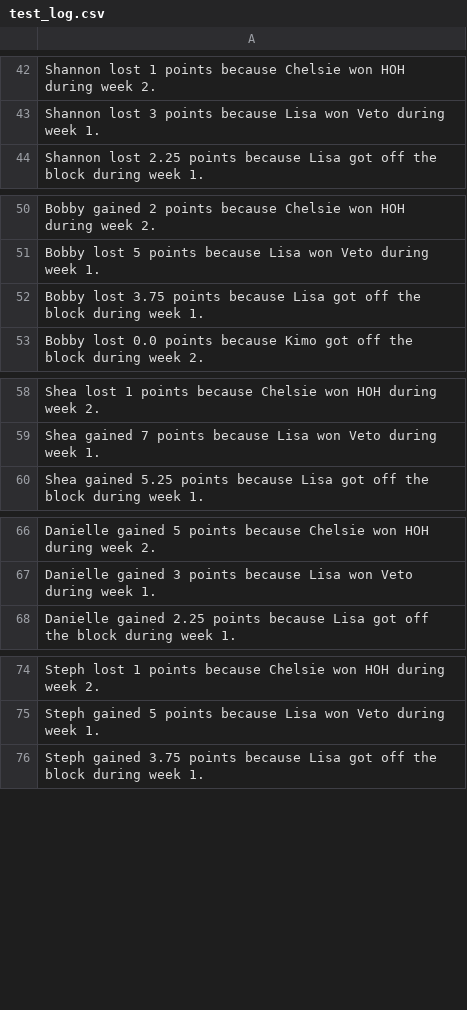
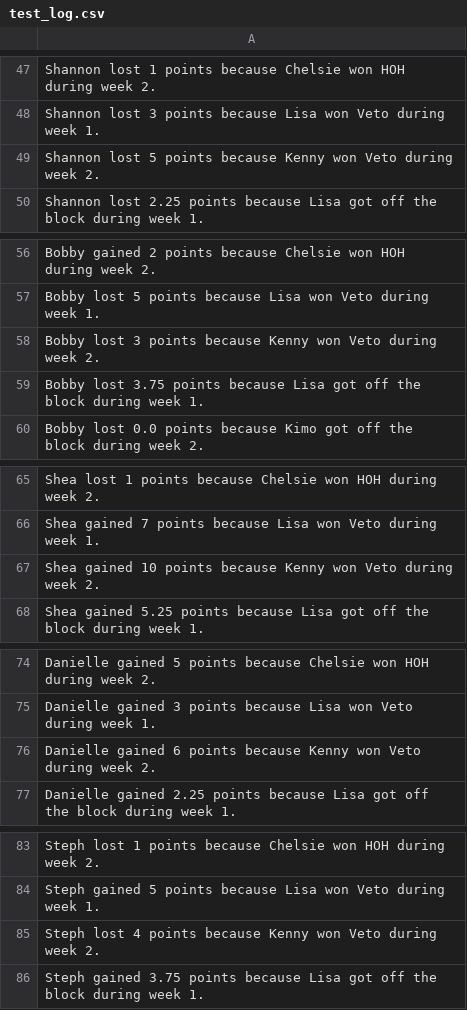
Before and after one commit to rclavey/big_brother, a CSV file: data/test_log.csv, drawn as a sheet; only a part is shown, gaps mark what is left out; the diff covers the shown part only.

```diff
--- a/data/test_log.csv
+++ b/data/test_log.csv
@@ -43,2 +48,3 @@ Shannon lost 1 points because Chelsie won HOH during week 2.
 Shannon lost 3 points because Lisa won Veto during week 1.
+Shannon lost 5 points because Kenny won Veto during week 2.
 Shannon lost 2.25 points because Lisa got off the block during week 1.
@@ -51,2 +57,3 @@ Bobby gained 2 points because Chelsie won HOH during week 2.
 Bobby lost 5 points because Lisa won Veto during week 1.
+Bobby lost 3 points because Kenny won Veto during week 2.
 Bobby lost 3.75 points because Lisa got off the block during week 1.
@@ -59,2 +66,3 @@ Shea lost 1 points because Chelsie won HOH during week 2.
 Shea gained 7 points because Lisa won Veto during week 1.
+Shea gained 10 points because Kenny won Veto during week 2.
 Shea gained 5.25 points because Lisa got off the block during week 1.
@@ -67,2 +75,3 @@ Danielle gained 5 points because Chelsie won HOH during week 2.
 Danielle gained 3 points because Lisa won Veto during week 1.
+Danielle gained 6 points because Kenny won Veto during week 2.
 Danielle gained 2.25 points because Lisa got off the block during week 1.
@@ -75,2 +84,3 @@ Steph lost 1 points because Chelsie won HOH during week 2.
 Steph gained 5 points because Lisa won Veto during week 1.
+Steph lost 4 points because Kenny won Veto during week 2.
 Steph gained 3.75 points because Lisa got off the block during week 1.
```
Also changed, not shown: 10 added rows elsewhere in this file, data/points.csv, 3 other files.
